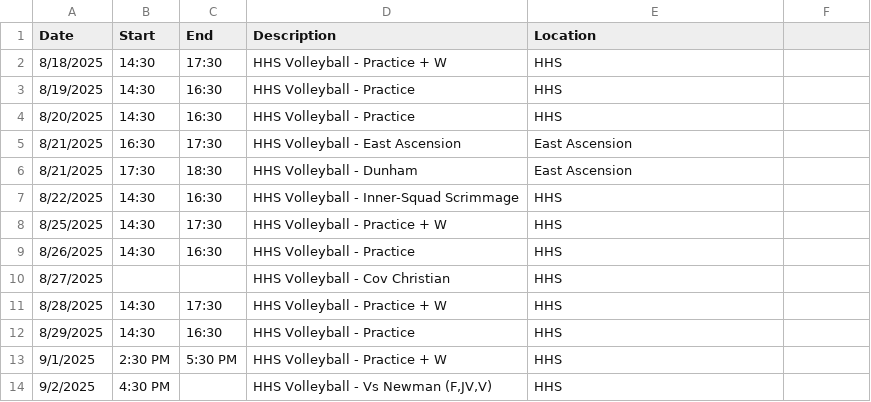
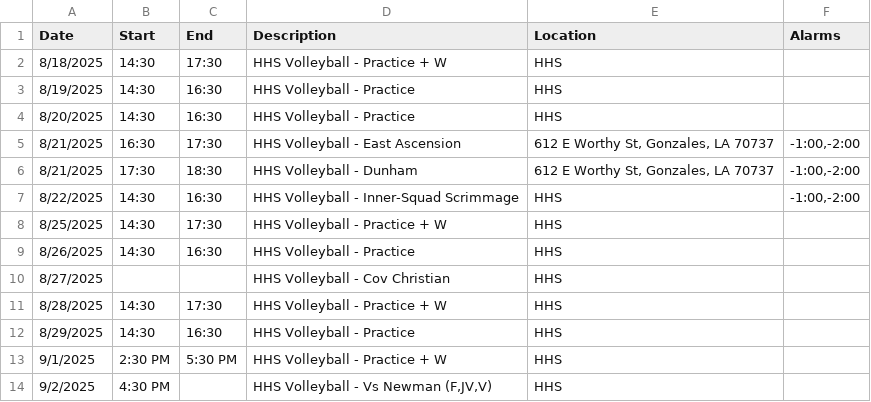
Before and after one commit to KrazKjn/calendar_publisher, a CSV file: data/hhs_volleyball.csv, drawn as a sheet; only a part is shown; the diff names each change by its address in the sheet, - before the commit and + after, or states it on an @@ line.

Commit message:
Added Alarms/Event Reminders Updated Volleyball data

```diff
--- a/data/hhs_volleyball.csv
+++ b/data/hhs_volleyball.csv
-F1: (empty)
+F1: Alarms
-E5:E6 (Location): East Ascension
+E5:E6 (Location): 612 E Worthy St, Gonzales, LA 70737
-F5:F7 (Alarms): (empty)
+F5:F7 (Alarms): -1:00,-2:00
```
Also changed, not shown: 2 other files.
